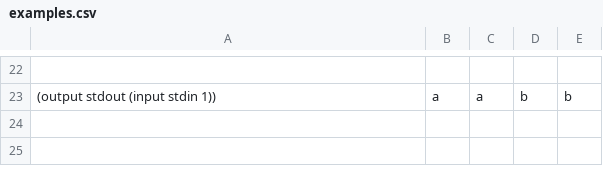
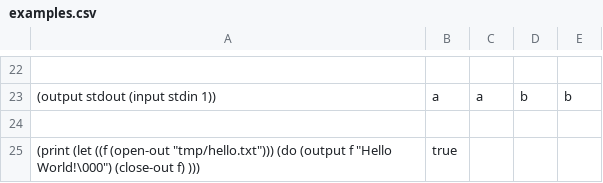
Before and after one commit to Safiullah136/cs164-compilers, a CSV file: hw5/examples/examples.csv, drawn as a sheet; only a part is shown, gaps mark what is left out.

```diff
--- a/hw5/examples/examples.csv
+++ b/hw5/examples/examples.csv
@@ -24 +24,3 @@
 (output stdout (input stdin 1)), a, a, b, b
+
+(print (let ((f (open-out "tmp/hello.txt"))) (do (output f "Hello World!\000") (close-out f) ))), true
```
Also changed, not shown: 35 other files.
